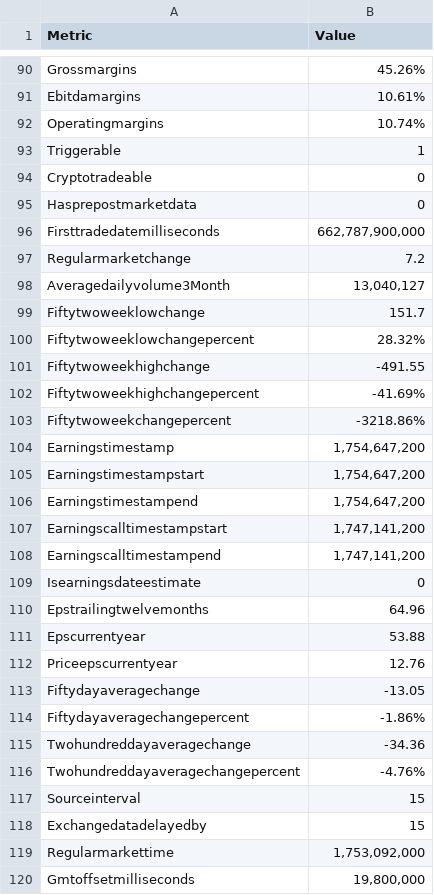
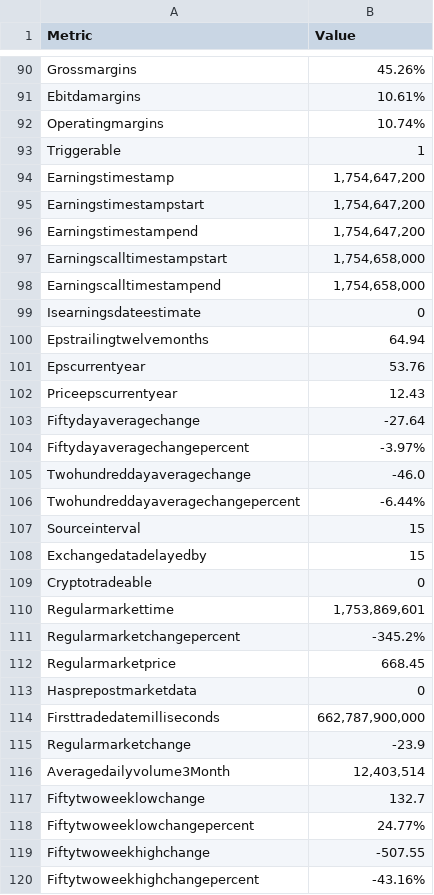
Before and after one commit to ManilModi/Multi-Agent-Stock-Market-Expert, a CSV file: Python Backend/dags/Features/tools/Tools_Data/Ratios_Balance_Sheet/tatamotors.ns_ratios.csv, drawn as a sheet; only a part is shown, gaps mark what is left out; the shorter side is filled out with more unchanged rows; the diff covers the shown part only.

Commit message:
resolved balanceSheet Python issue

```diff
--- a/Python Backend/dags/Features/tools/Tools_Data/Ratios_Balance_Sheet/tatamotors.ns_ratios.csv
+++ b/Python Backend/dags/Features/tools/Tools_Data/Ratios_Balance_Sheet/tatamotors.ns_ratios.csv
@@ -93,12 +93,2 @@ Operatingmargins,10.74%
 Triggerable,1
-Cryptotradeable,0
-Hasprepostmarketdata,0
-Firsttradedatemilliseconds,"662,787,900,000"
-Regularmarketchange,7.2
-Averagedailyvolume3Month,"13,040,127"
-Fiftytwoweeklowchange,151.7
-Fiftytwoweeklowchangepercent,28.32%
-Fiftytwoweekhighchange,-491.55
-Fiftytwoweekhighchangepercent,-41.69%
-Fiftytwoweekchangepercent,-3218.86%
 Earningstimestamp,"1,754,647,200"
@@ -106,14 +96,25 @@ Earningstimestampstart,"1,754,647,200"
 Earningstimestampend,"1,754,647,200"
-Earningscalltimestampstart,"1,747,141,200"
-Earningscalltimestampend,"1,747,141,200"
+Earningscalltimestampstart,"1,754,658,000"
+Earningscalltimestampend,"1,754,658,000"
 Isearningsdateestimate,0
-Epstrailingtwelvemonths,64.96
-Epscurrentyear,53.88
-Priceepscurrentyear,12.76
-Fiftydayaveragechange,-13.05
-Fiftydayaveragechangepercent,-1.86%
-Twohundreddayaveragechange,-34.36
-Twohundreddayaveragechangepercent,-4.76%
+Epstrailingtwelvemonths,64.94
+Epscurrentyear,53.76
+Priceepscurrentyear,12.43
+Fiftydayaveragechange,-27.64
+Fiftydayaveragechangepercent,-3.97%
+Twohundreddayaveragechange,-46.0
+Twohundreddayaveragechangepercent,-6.44%
 Sourceinterval,15
 Exchangedatadelayedby,15
-Regularmarkettime,"1,753,092,000"
+Cryptotradeable,0
+Regularmarkettime,"1,753,869,601"
+Regularmarketchangepercent,-345.2%
+Regularmarketprice,668.45
+Hasprepostmarketdata,0
+Firsttradedatemilliseconds,"662,787,900,000"
+Regularmarketchange,-23.9
+Averagedailyvolume3Month,"12,403,514"
+Fiftytwoweeklowchange,132.7
+Fiftytwoweeklowchangepercent,24.77%
+Fiftytwoweekhighchange,-507.55
+Fiftytwoweekhighchangepercent,-43.16%
```
Also changed, not shown: 1 added row, 2 removed rows and 40 edited cells elsewhere in this file, 3 other files.
